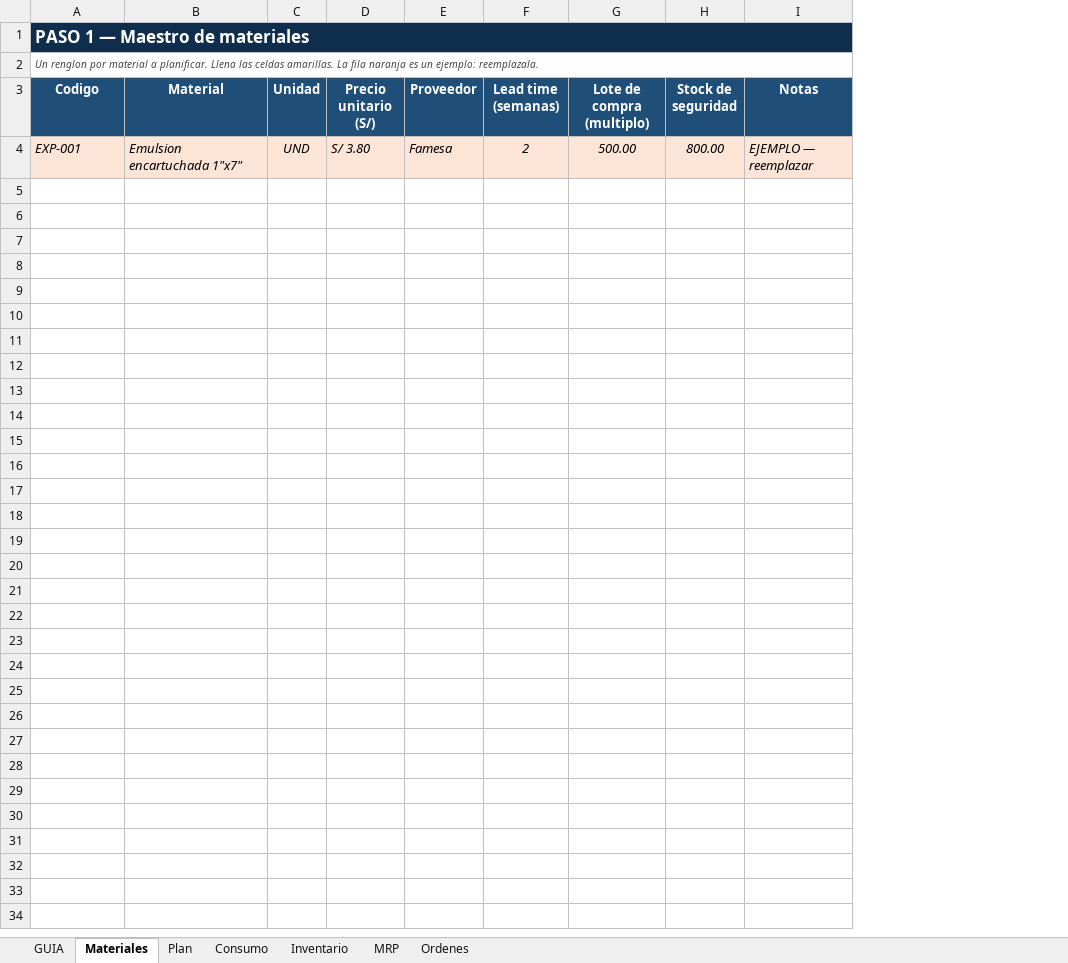
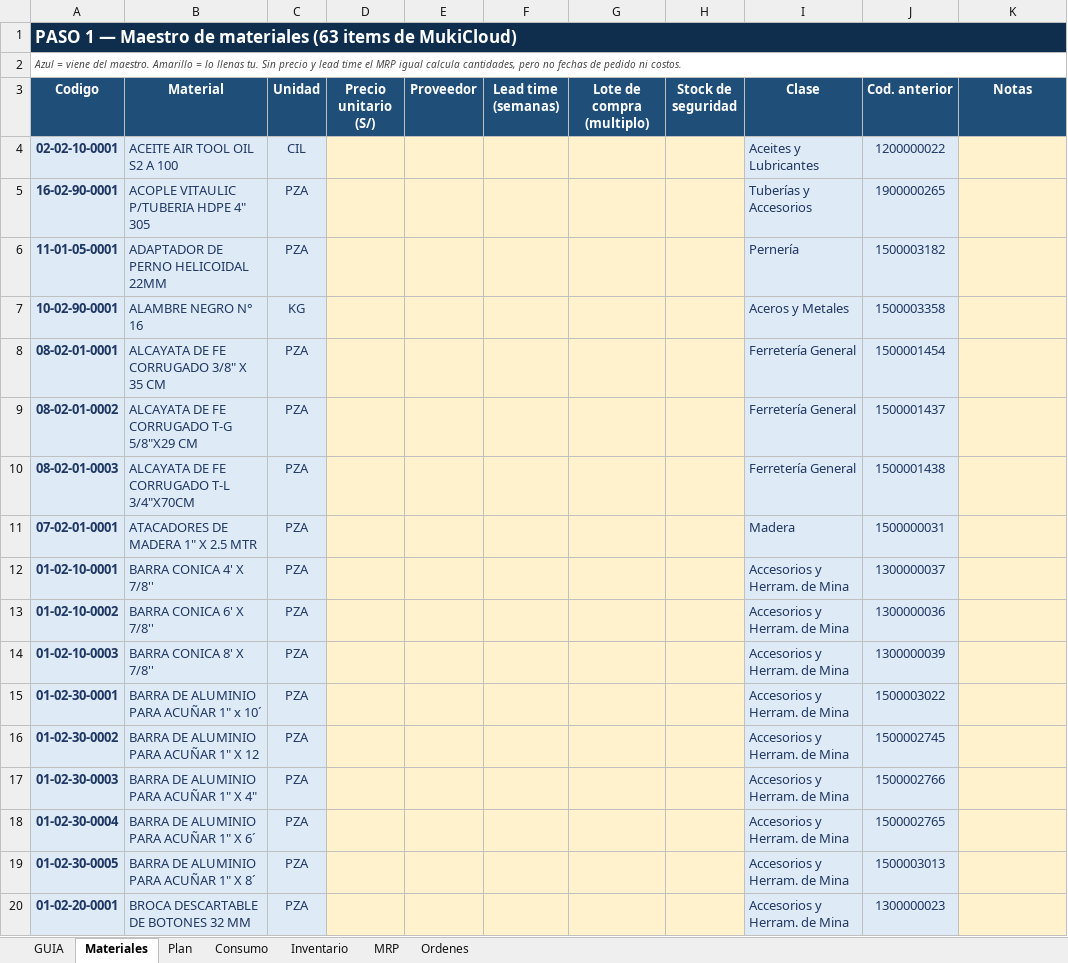
Before and after one commit to tekeir13-cloud/atmin-mina, an Excel workbook: MRP_ATMIN_plantilla.xlsx, sheet Materiales, drawn as a sheet; only a part is shown; values as stored, in another font and other column widths than the file's, no borders; removed rows and columns are numbered as before the commit, all else as after; the diff covers the shown part only; the diff names each change by its address in the sheet, - before the commit and + after, or states it on an @@ line.

```diff
--- a/MRP_ATMIN_plantilla.xlsx (sheet Materiales)
+++ b/MRP_ATMIN_plantilla.xlsx (sheet Materiales)
+column I (Clase), empty
+column J (Cod. anterior), empty
-A1 (Codigo): PASO 1 — Maestro de materiales
+A1 (Codigo): PASO 1 — Maestro de materiales (63 items de MukiCloud)
-A2 (Codigo): Un renglon por material a planificar. Llena las celdas amarillas. La fila naranja es un ejemplo: reemplazala.
+A2 (Codigo): Azul = viene del maestro. Amarillo = lo llenas tu. Sin precio y lead time el MRP igual calcula cantidades, pero no fechas de pedido ni costos.
-row 4: EXP-001 | Emulsion encartuchada 1"x7" | UND | S/ 3.80 | Famesa | 2 | 500.00 | 800.00 | EJEMPLO — reemplazar
+row 4: 02-02-10-0001 | ACEITE AIR TOOL OIL S2 A 100 | CIL |  |  |  |  |  | Aceites y Lubricantes | 1200000022
+row 5: 16-02-90-0001 | ACOPLE VITAULIC P/TUBERIA HDPE 4" 305 | PZA |  |  |  |  |  | Tuberías y Accesorios | 1900000265
+row 6: 11-01-05-0001 | ADAPTADOR DE PERNO HELICOIDAL 22MM | PZA |  |  |  |  |  | Pernería | 1500003182
+row 7: 10-02-90-0001 | ALAMBRE NEGRO N° 16 | KG |  |  |  |  |  | Aceros y Metales | 1500003358
+row 8: 08-02-01-0001 | ALCAYATA DE FE CORRUGADO 3/8" X 35 CM | PZA |  |  |  |  |  | Ferretería General | 1500001454
+row 9: 08-02-01-0002 | ALCAYATA DE FE CORRUGADO T-G 5/8"X29 CM | PZA |  |  |  |  |  | Ferretería General | 1500001437
+row 10: 08-02-01-0003 | ALCAYATA DE FE CORRUGADO T-L 3/4"X70CM | PZA |  |  |  |  |  | Ferretería General | 1500001438
+row 11: 07-02-01-0001 | ATACADORES DE MADERA 1" X 2.5 MTR | PZA |  |  |  |  |  | Madera | 1500000031
+row 12: 01-02-10-0001 | BARRA CONICA 4' X 7/8'' | PZA |  |  |  |  |  | Accesorios y Herram. de Mina | 1300000037
+row 13: 01-02-10-0002 | BARRA CONICA 6' X 7/8'' | PZA |  |  |  |  |  | Accesorios y Herram. de Mina | 1300000036
+row 14: 01-02-10-0003 | BARRA CONICA 8' X 7/8'' | PZA |  |  |  |  |  | Accesorios y Herram. de Mina | 1300000039
+row 15: 01-02-30-0001 | BARRA DE ALUMINIO PARA ACUÑAR 1" x 10´ | PZA |  |  |  |  |  | Accesorios y Herram. de Mina | 1500003022
+row 16: 01-02-30-0002 | BARRA DE ALUMINIO PARA ACUÑAR 1" X 12 | PZA |  |  |  |  |  | Accesorios y Herram. de Mina | 1500002745
+row 17: 01-02-30-0003 | BARRA DE ALUMINIO PARA ACUÑAR 1" X 4" | PZA |  |  |  |  |  | Accesorios y Herram. de Mina | 1500002766
+row 18: 01-02-30-0004 | BARRA DE ALUMINIO PARA ACUÑAR 1" X 6´ | PZA |  |  |  |  |  | Accesorios y Herram. de Mina | 1500002765
+row 19: 01-02-30-0005 | BARRA DE ALUMINIO PARA ACUÑAR 1" X 8´ | PZA |  |  |  |  |  | Accesorios y Herram. de Mina | 1500003013
+row 20: 01-02-20-0001 | BROCA DESCARTABLE DE BOTONES 32 MM | PZA |  |  |  |  |  | Accesorios y Herram. de Mina | 1300000023
```
Also changed, not shown: 46 added rows elsewhere in this sheet, sheet MRP, sheet Consumo, sheet Ordenes, sheet Inventario, sheet GUIA, sheet Plan, hidden cells, MRP_ATMIN_corrida_ejemplo_mes.xlsx.
